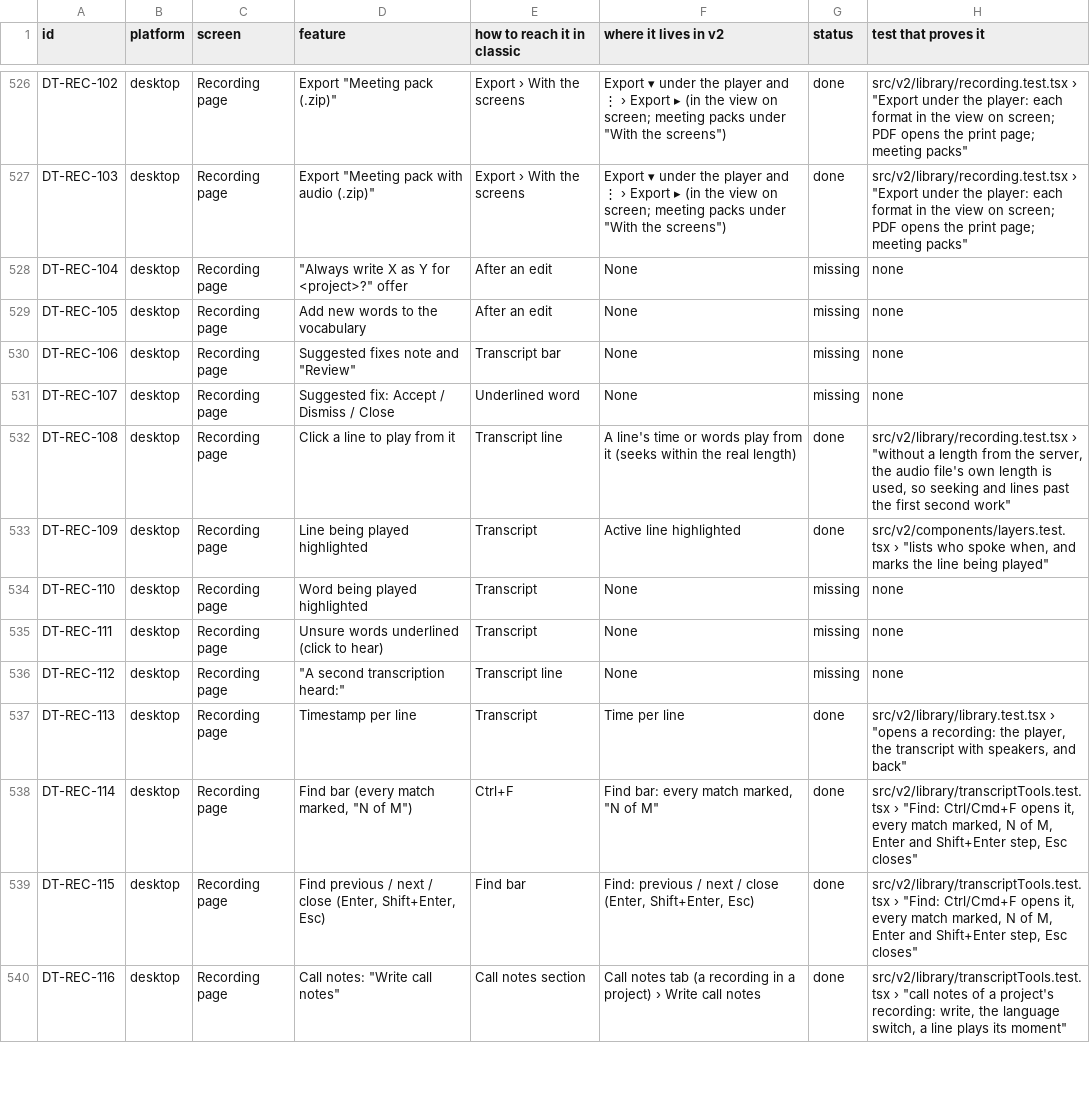
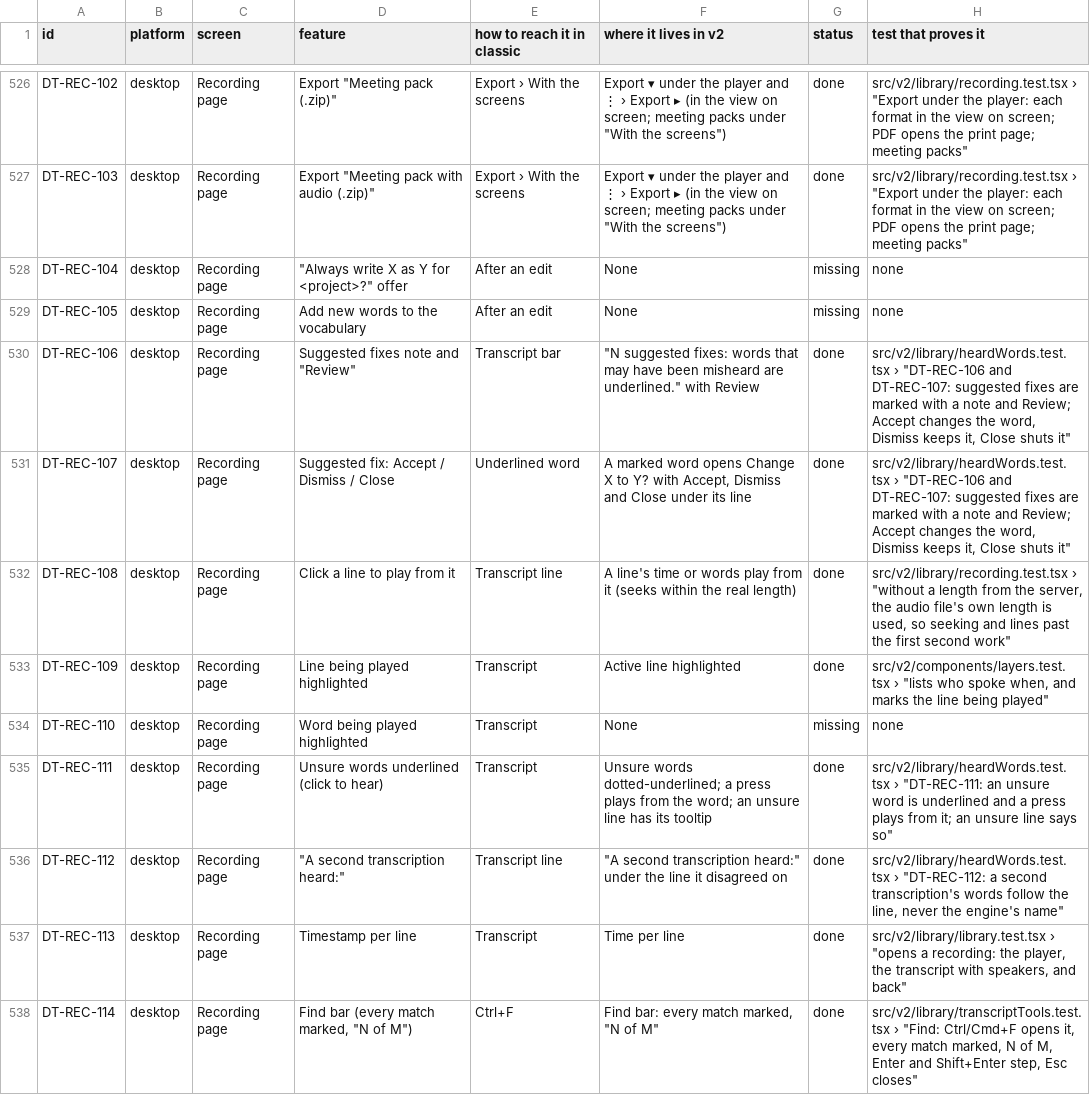
Before and after one commit to skillLeo/echo-ledger, a CSV file: docs/v2/audit/parity.csv, drawn as a sheet; only a part is shown, gaps mark what is left out; the shorter side is filled out with more unchanged rows.

Commit message:
Recording page: unsure words, suggested fixes and the second transcription
Words the engine was not sure of are underlined, and a press plays from that
word; a line it was unsure of says so in its tooltip; a Show as view's
[?word] marks look the same. Open suggested fixes are marked in their line,
with a note and Review above the transcript; each opens under its line with
Accept, Dismiss and Close, and only in the words as heard, never while
editing. What a second transcription heard follows the line it disagreed on,
without the engine's name. parity.csv: DT-REC-106, 107, 111, 112 done.

```diff
--- a/docs/v2/audit/parity.csv
+++ b/docs/v2/audit/parity.csv
@@ -529,4 +529,4 @@ DT-REC-104,desktop,Recording page,"""Always write X as Y for <project>?"" offer"
 DT-REC-105,desktop,Recording page,Add new words to the vocabulary,After an edit,None,missing,none
-DT-REC-106,desktop,Recording page,"Suggested fixes note and ""Review""",Transcript bar,None,missing,none
-DT-REC-107,desktop,Recording page,Suggested fix: Accept / Dismiss / Close,Underlined word,None,missing,none
+DT-REC-106,desktop,Recording page,"Suggested fixes note and ""Review""",Transcript bar,"""N suggested fixes: words that may have been misheard are underlined."" with Review",done,"src/v2/library/heardWords.test.tsx › ""DT-REC-106 and DT-REC-107: suggested fixes are marked with a note and Review; Accept changes the word, Dismiss keeps it, Close shuts it"""
+DT-REC-107,desktop,Recording page,Suggested fix: Accept / Dismiss / Close,Underlined word,"A marked word opens Change X to Y? with Accept, Dismiss and Close under its line",done,"src/v2/library/heardWords.test.tsx › ""DT-REC-106 and DT-REC-107: suggested fixes are marked with a note and Review; Accept changes the word, Dismiss keeps it, Close shuts it"""
 DT-REC-108,desktop,Recording page,Click a line to play from it,Transcript line,A line's time or words play from it (seeks within the real length),done,"src/v2/library/recording.test.tsx › ""without a length from the server, the audio file's own length is used, so seeking and lines past the first second work"""
@@ -534,4 +534,4 @@ DT-REC-109,desktop,Recording page,Line being played highlighted,Transcript,Activ
 DT-REC-110,desktop,Recording page,Word being played highlighted,Transcript,None,missing,none
-DT-REC-111,desktop,Recording page,Unsure words underlined (click to hear),Transcript,None,missing,none
-DT-REC-112,desktop,Recording page,"""A second transcription heard:""",Transcript line,None,missing,none
+DT-REC-111,desktop,Recording page,Unsure words underlined (click to hear),Transcript,Unsure words dotted-underlined; a press plays from the word; an unsure line has its tooltip,done,"src/v2/library/heardWords.test.tsx › ""DT-REC-111: an unsure word is underlined and a press plays from it; an unsure line says so"""
+DT-REC-112,desktop,Recording page,"""A second transcription heard:""",Transcript line,"""A second transcription heard:"" under the line it disagreed on",done,"src/v2/library/heardWords.test.tsx › ""DT-REC-112: a second transcription's words follow the line, never the engine's name"""
 DT-REC-113,desktop,Recording page,Timestamp per line,Transcript,Time per line,done,"src/v2/library/library.test.tsx › ""opens a recording: the player, the transcript with speakers, and back"""
```
Also changed, not shown: 4 other files.
